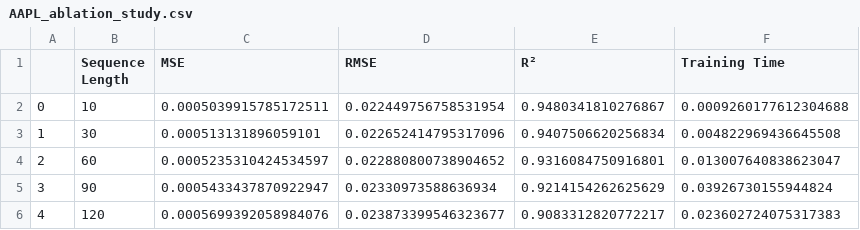
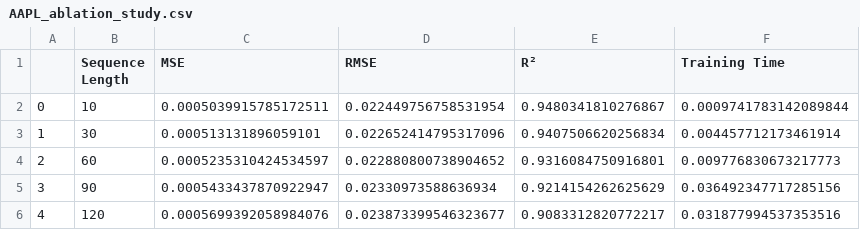
Before and after one commit to RamiNoodle733/Stock-Prediction-Model, a CSV file: results/AAPL_ablation_study.csv, drawn as a sheet.

```diff
--- a/results/AAPL_ablation_study.csv
+++ b/results/AAPL_ablation_study.csv
@@ -1,6 +1,6 @@
 ,Sequence Length,MSE,RMSE,R²,Training Time
-0,10,0.0005039915785172511,0.022449756758531954,0.9480341810276867,0.0009260177612304688
-1,30,0.000513131896059101,0.022652414795317096,0.9407506620256834,0.004822969436645508
-2,60,0.0005235310424534597,0.022880800738904652,0.9316084750916801,0.013007640838623047
-3,90,0.0005433437870922947,0.02330973588636934,0.9214154262625629,0.03926730155944824
-4,120,0.0005699392058984076,0.023873399546323677,0.9083312820772217,0.023602724075317383
+0,10,0.0005039915785172511,0.022449756758531954,0.9480341810276867,0.0009741783142089844
+1,30,0.000513131896059101,0.022652414795317096,0.9407506620256834,0.004457712173461914
+2,60,0.0005235310424534597,0.022880800738904652,0.9316084750916801,0.009776830673217773
+3,90,0.0005433437870922947,0.02330973588636934,0.9214154262625629,0.036492347717285156
+4,120,0.0005699392058984076,0.023873399546323677,0.9083312820772217,0.031877994537353516
```
Also changed, not shown: results/AAPL_model_comparison.csv, results/multiple/stock_comparison.csv, 26 other files.
